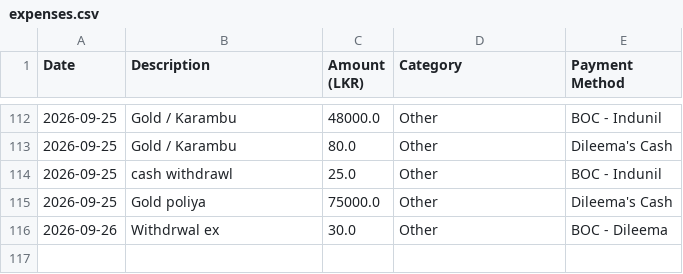
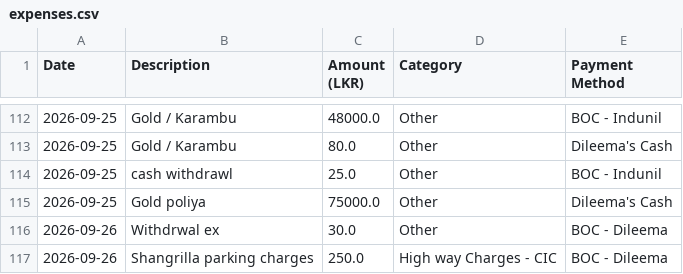
Before and after one commit to idulakpr/family-finance-tracker, a CSV file: data/expenses.csv, drawn as a sheet; only a part is shown, gaps mark what is left out; the diff names each change by its address in the sheet, - before the commit and + after, or states it on an @@ line.

Commit message:
Add new expense

```diff
--- a/data/expenses.csv
+++ b/data/expenses.csv
+row 117: 2026-09-26 | Shangrilla parking charges | 250.0 | High way Charges - CIC | BOC - Dileema
```
